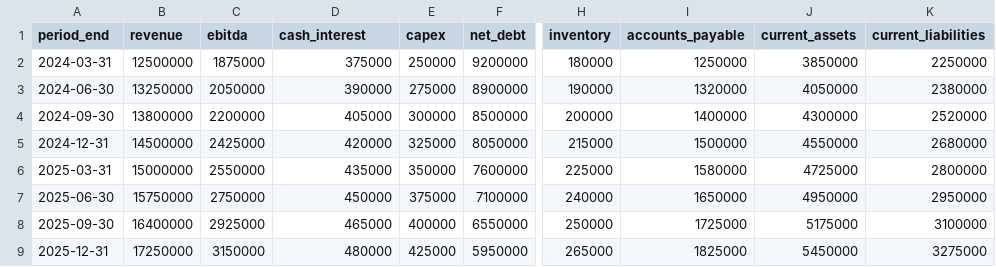
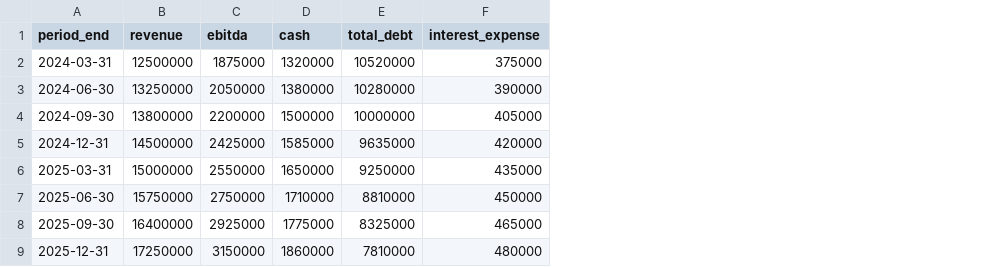
Before and after one commit to zramlawi/covenant-monitor, a CSV file: sample_data/summit_facility_services_quarterly.csv, drawn as a sheet; only a part is shown, gaps mark what is left out; removed rows and columns are numbered as before the commit, all else as after; the diff names each change by its address in the sheet, - before the commit and + after, or states it on an @@ line.

Commit message:
feat: standardize quarterly sample schema

```diff
--- a/sample_data/summit_facility_services_quarterly.csv
+++ b/sample_data/summit_facility_services_quarterly.csv
+column D (cash), rows 2-9: 1320000 | 1380000 | 1500000 | 1585000 | 1650000 | 1710000 | 1775000 | 1860000
+column E (total_debt), rows 2-9: 10520000 | 10280000 | 10000000 | 9635000 | 9250000 | 8810000 | 8325000 | 7810000
-column E (capex), rows 2-9: 250000 | 275000 | 300000 | 325000 | 350000 | 375000 | 400000 | 425000
-column F (net_debt), rows 2-9: 9200000 | 8900000 | 8500000 | 8050000 | 7600000 | 7100000 | 6550000 | 5950000
-column H (inventory), rows 2-9: 180000 | 190000 | 200000 | 215000 | 225000 | 240000 | 250000 | 265000
-column I (accounts_payable), rows 2-9: 1250000 | 1320000 | 1400000 | 1500000 | 1580000 | 1650000 | 1725000 | 1825000
-column J (current_assets), rows 2-9: 3850000 | 4050000 | 4300000 | 4550000 | 4725000 | 4950000 | 5175000 | 5450000
-column K (current_liabilities), rows 2-9: 2250000 | 2380000 | 2520000 | 2680000 | 2800000 | 2950000 | 3100000 | 3275000
-F1: cash_interest
+F1: interest_expense
```
